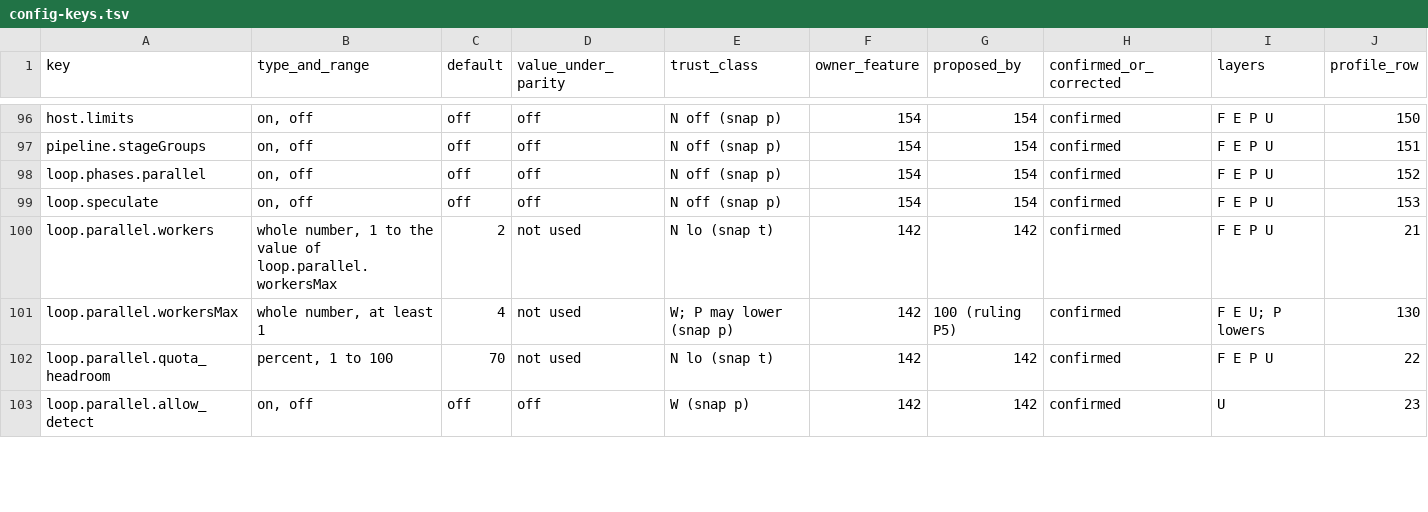
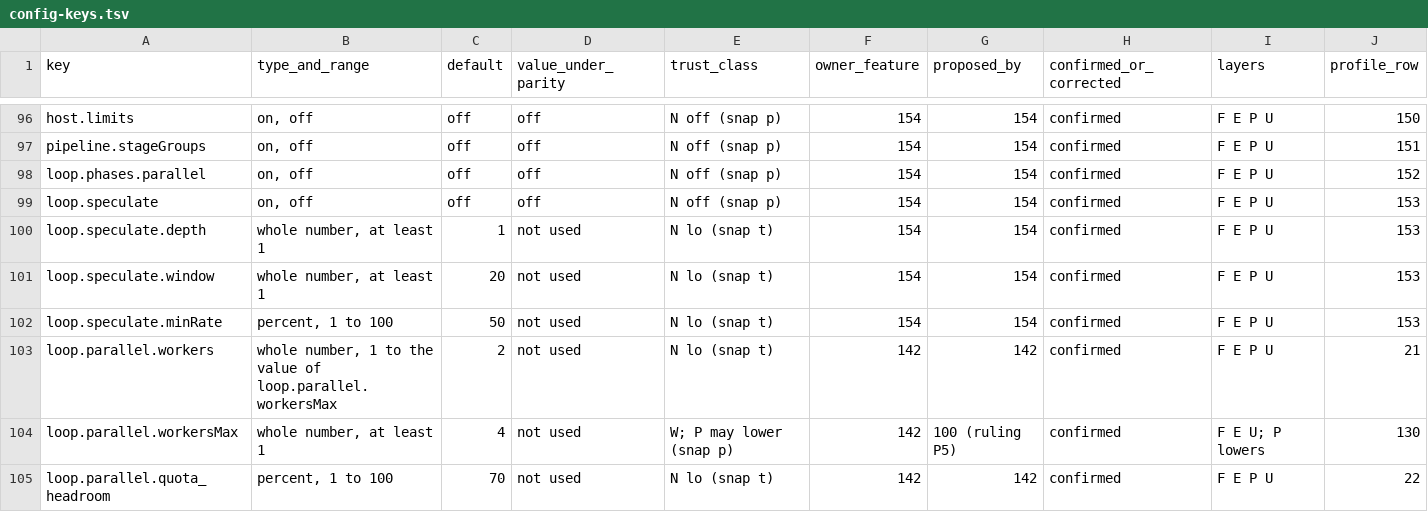
Before and after one commit to mairp/specstride-core, a TSV file: specs/110-config-and-terms/contracts/config-keys.tsv, drawn as a sheet; only a part is shown, gaps mark what is left out; the shorter side is filled out with more unchanged rows; the diff names each change by its address in the sheet, - before the commit and + after, or states it on an @@ line.

```diff
--- a/specs/110-config-and-terms/contracts/config-keys.tsv
+++ b/specs/110-config-and-terms/contracts/config-keys.tsv
+row 100: loop.speculate.depth | whole number, at least 1 | 1 | not used | N lo (snap t) | 154 | 154 | confirmed | F E P U | 153
+row 101: loop.speculate.window | whole number, at least 1 | 20 | not used | N lo (snap t) | 154 | 154 | confirmed | F E P U | 153
+row 102: loop.speculate.minRate | percent, 1 to 100 | 50 | not used | N lo (snap t) | 154 | 154 | confirmed | F E P U | 153
```
Also changed, not shown: 28 other files.
